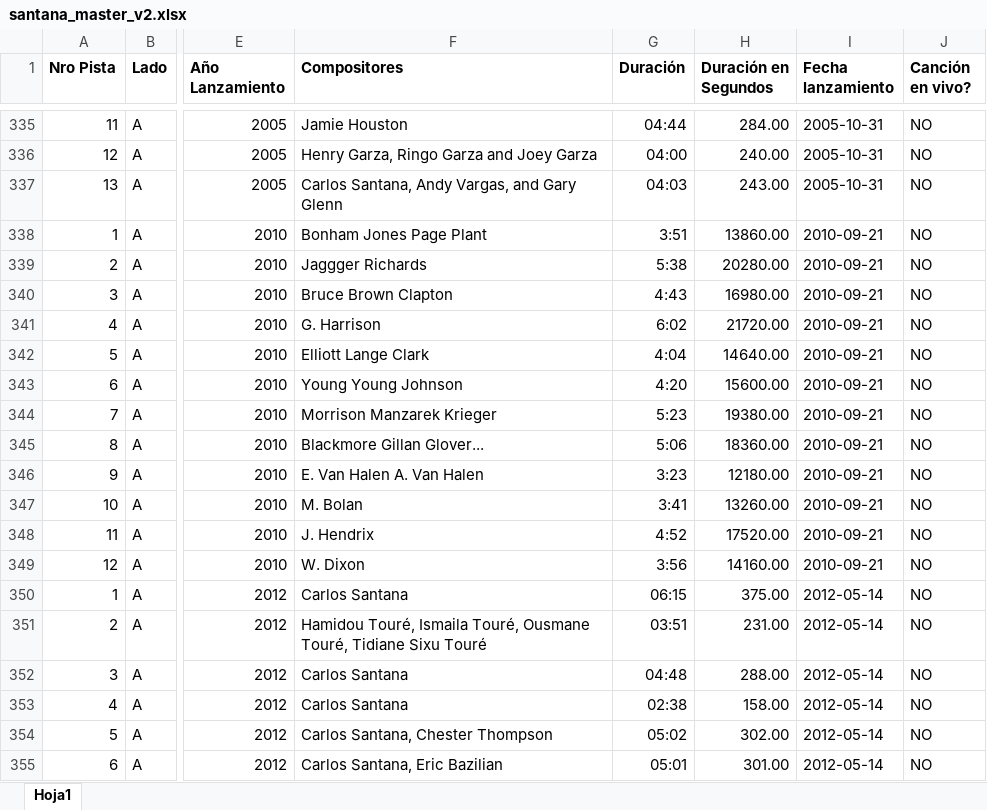
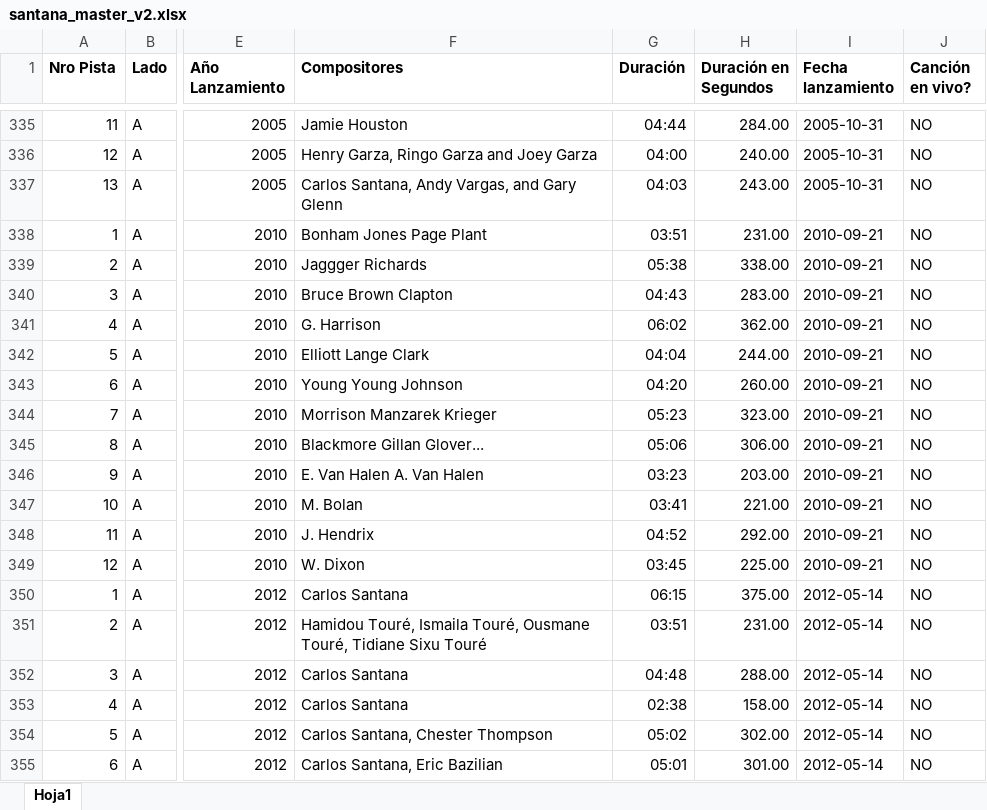
Before and after one commit to luisreque14/ms-santanarchive-python, an Excel workbook: scripts/data_sources/santana_master_v2.xlsx, sheet Hoja1, drawn as a sheet; only a part is shown, gaps mark what is left out; values as stored, in another font and other column widths than the file's, no borders; the diff covers the shown part only; the diff names each change by its address in the sheet, - before the commit and + after, or states it on an @@ line.

Commit message:
get_albums improvement

```diff
--- a/scripts/data_sources/santana_master_v2.xlsx (sheet Hoja1)
+++ b/scripts/data_sources/santana_master_v2.xlsx (sheet Hoja1)
-G338 (Duración): 3:51
+G338 (Duración): 03:51
-H338 (Duración en Segundos): 13860.00
+H338 (Duración en Segundos): 231.00
-G339 (Duración): 5:38
+G339 (Duración): 05:38
-H339 (Duración en Segundos): 20280.00
+H339 (Duración en Segundos): 338.00
-G340 (Duración): 4:43
+G340 (Duración): 04:43
-H340 (Duración en Segundos): 16980.00
+H340 (Duración en Segundos): 283.00
-G341 (Duración): 6:02
+G341 (Duración): 06:02
-H341 (Duración en Segundos): 21720.00
+H341 (Duración en Segundos): 362.00
-G342 (Duración): 4:04
+G342 (Duración): 04:04
-H342 (Duración en Segundos): 14640.00
+H342 (Duración en Segundos): 244.00
-G343 (Duración): 4:20
+G343 (Duración): 04:20
-H343 (Duración en Segundos): 15600.00
+H343 (Duración en Segundos): 260.00
-G344 (Duración): 5:23
+G344 (Duración): 05:23
-H344 (Duración en Segundos): 19380.00
+H344 (Duración en Segundos): 323.00
-G345 (Duración): 5:06
+G345 (Duración): 05:06
-H345 (Duración en Segundos): 18360.00
+H345 (Duración en Segundos): 306.00
-G346 (Duración): 3:23
+G346 (Duración): 03:23
-H346 (Duración en Segundos): 12180.00
+H346 (Duración en Segundos): 203.00
-G347 (Duración): 3:41
+G347 (Duración): 03:41
-H347 (Duración en Segundos): 13260.00
+H347 (Duración en Segundos): 221.00
-G348 (Duración): 4:52
+G348 (Duración): 04:52
-H348 (Duración en Segundos): 17520.00
+H348 (Duración en Segundos): 292.00
-G349 (Duración): 3:56
+G349 (Duración): 03:45
-H349 (Duración en Segundos): 14160.00
+H349 (Duración en Segundos): 225.00
```
Also changed, not shown: 13 edited cells elsewhere in this sheet, 3 other files.
